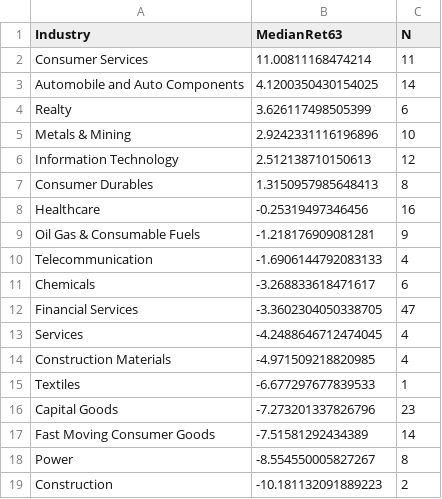
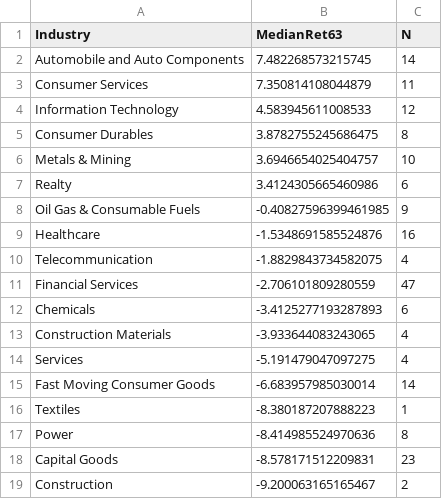
Before and after one commit to anandbabugajula/Swing---scanner-, a CSV file: output/sector_strength.csv, drawn as a sheet.

```diff
--- a/output/sector_strength.csv
+++ b/output/sector_strength.csv
@@ -1,19 +1,19 @@
 Industry,MedianRet63,N
-Consumer Services,11.00811168474214,11
-Automobile and Auto Components,4.1200350430154025,14
-Realty,3.626117498505399,6
-Metals & Mining,2.9242331116196896,10
-Information Technology,2.512138710150613,12
-Consumer Durables,1.3150957985648413,8
-Healthcare,-0.25319497346456,16
-Oil Gas & Consumable Fuels,-1.218176909081281,9
-Telecommunication,-1.6906144792083133,4
-Chemicals,-3.268833618471617,6
-Financial Services,-3.3602304050338705,47
-Services,-4.2488646712474045,4
-Construction Materials,-4.971509218820985,4
-Textiles,-6.677297677839533,1
-Capital Goods,-7.273201337826796,23
-Fast Moving Consumer Goods,-7.51581292434389,14
-Power,-8.554550005827267,8
-Construction,-10.181132091889223,2
+Automobile and Auto Components,7.482268573215745,14
+Consumer Services,7.350814108044879,11
+Information Technology,4.583945611008533,12
+Consumer Durables,3.8782755245686475,8
+Metals & Mining,3.6946654025404757,10
+Realty,3.4124305665460986,6
+Oil Gas & Consumable Fuels,-0.40827596399461985,9
+Healthcare,-1.5348691585524876,16
+Telecommunication,-1.8829843734582075,4
+Financial Services,-2.706101809280559,47
+Chemicals,-3.4125277193287893,6
+Construction Materials,-3.933644083243065,4
+Services,-5.191479047097275,4
+Fast Moving Consumer Goods,-6.683957985030014,14
+Textiles,-8.380187207888223,1
+Power,-8.414985524970636,8
+Capital Goods,-8.578171512209831,23
+Construction,-9.200063165165467,2
```
Also changed, not shown: output/run_log.csv, 4 other files.
